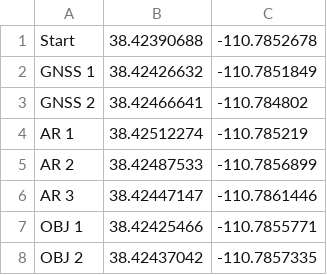
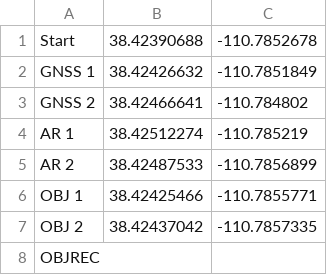
Before and after one commit to rsx-utoronto/rsx-rover, a CSV file: urc_2024_lat_lon.csv, drawn as a sheet; removed rows and columns are numbered as before the commit, all else as after; the diff names each change by its address in the sheet, - before the commit and + after, or states it on an @@ line.

```diff
--- a/urc_2024_lat_lon.csv
+++ b/urc_2024_lat_lon.csv
-row 6: AR 3 | 38.42447147 | -110.7861446
+row 8: OBJREC
```
Also changed, not shown: 3 other files.
